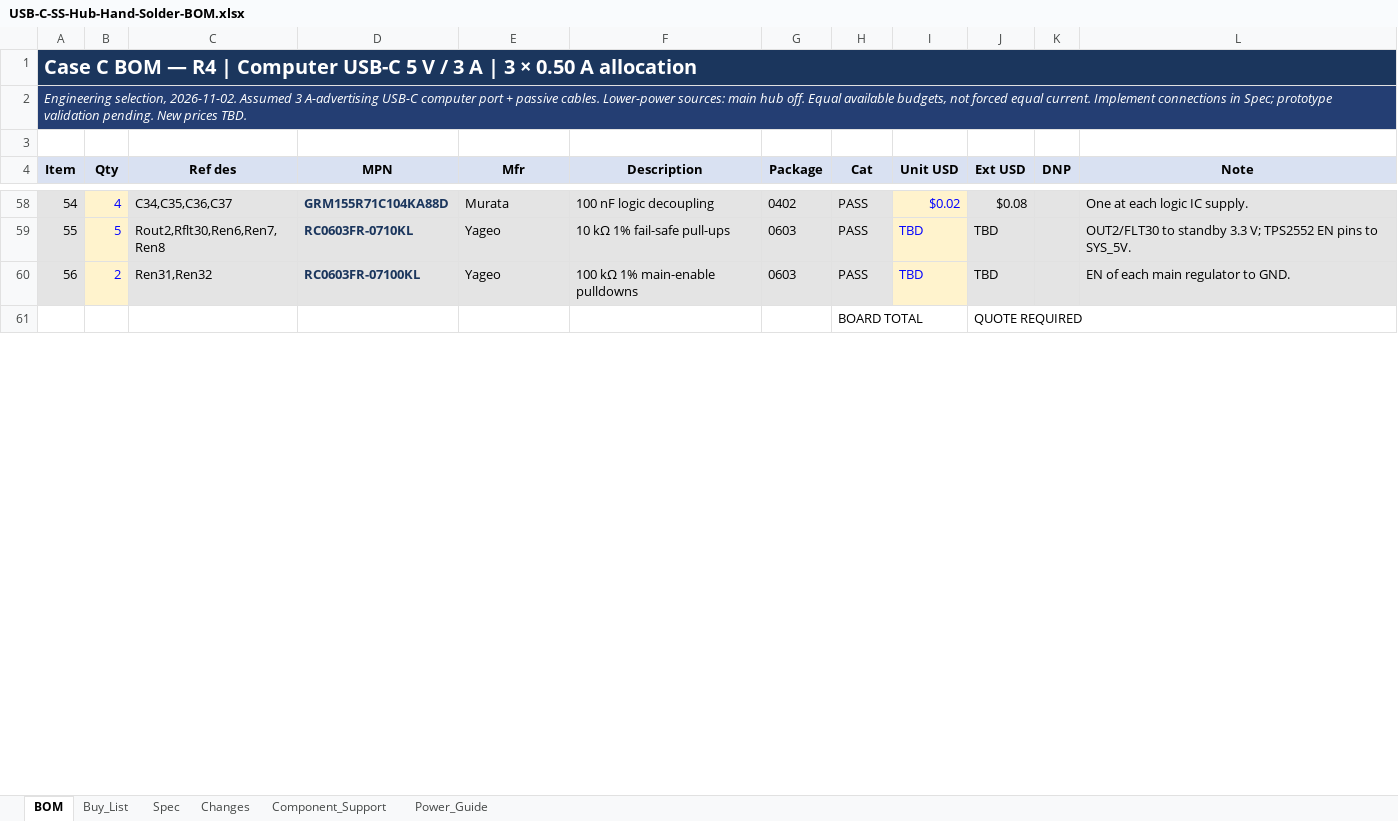
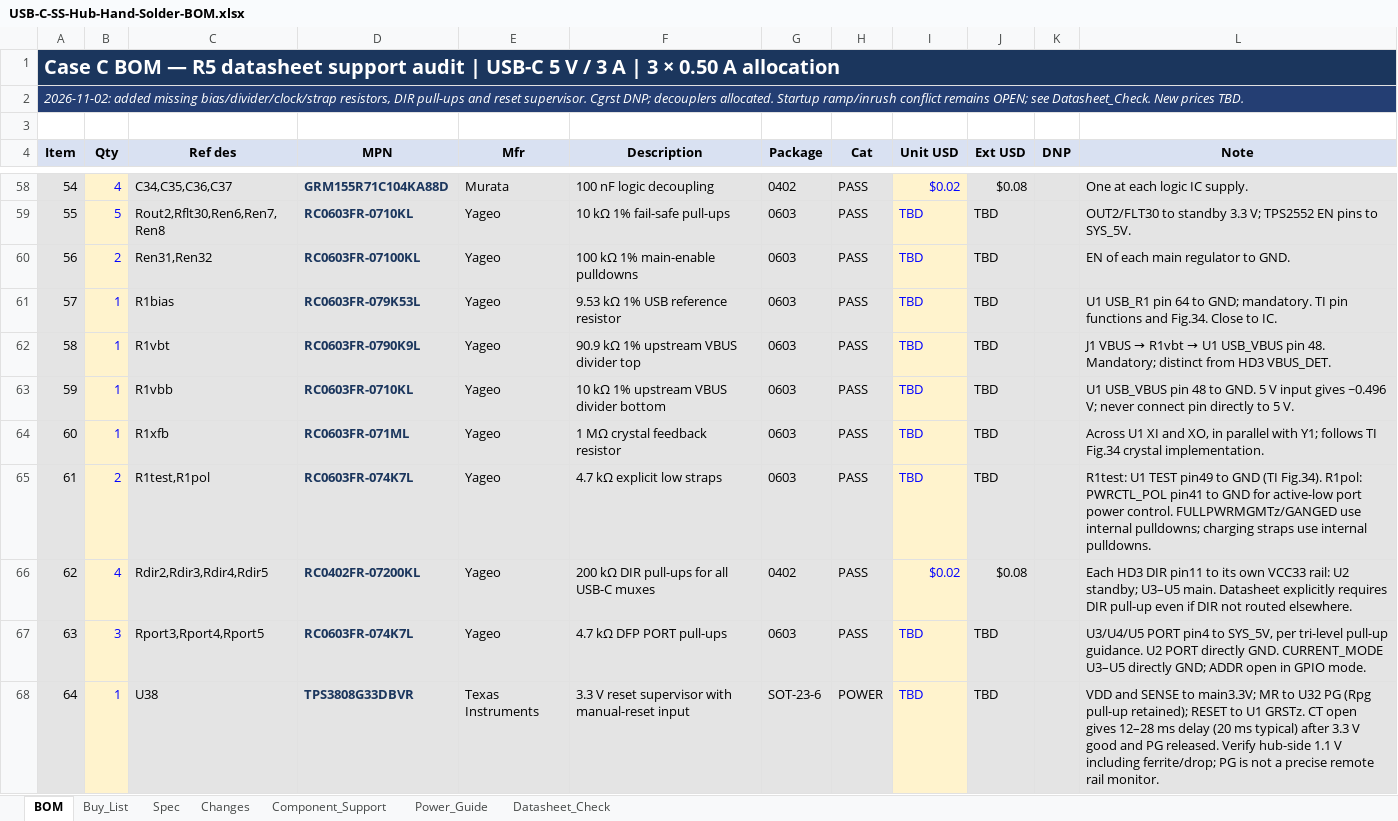
Before and after one commit to JustinBSG/USB_Hub_SS_1to3_Routing_Practice, an Excel workbook: usb_c_ss_hub_1to3_v1/docs/USB-C-SS-Hub-Hand-Solder-BOM.xlsx, sheet BOM, drawn as a sheet; only a part is shown, gaps mark what is left out; the shorter side is filled out with more unchanged rows; values as stored, in another font and other column widths than the file's, no borders; charts and pictures not drawn; the diff covers the shown part only; the diff names each change by its address in the sheet, - before the commit and + after, or states it on an @@ line.

```diff
--- a/usb_c_ss_hub_1to3_v1/docs/USB-C-SS-Hub-Hand-Solder-BOM.xlsx (sheet BOM)
+++ b/usb_c_ss_hub_1to3_v1/docs/USB-C-SS-Hub-Hand-Solder-BOM.xlsx (sheet BOM)
+sheet tab: Datasheet_Check
@@ column A (Item) renumbered between rows 1 and 2 @@
+row 61: 57 | 1 | R1bias | RC0603FR-079K53L | Yageo | 9.53 kΩ 1% USB reference resistor | 0603 | PASS | TBD | TBD |  | U1 USB_R1 pin 64 to GND; mandatory. TI pin functions and Fig.34. Close to IC.
+row 62: 58 | 1 | R1vbt | RC0603FR-0790K9L | Yageo | 90.9 kΩ 1% upstream VBUS divider top | 0603 | PASS | TBD | TBD |  | J1 VBUS → R1vbt → U1 USB_VBUS pin 48. Mandatory; distinct from HD3 VBUS_DET.
+row 63: 59 | 1 | R1vbb | RC0603FR-0710KL | Yageo | 10 kΩ 1% upstream VBUS divider bottom | 0603 | PASS | TBD | TBD |  | U1 USB_VBUS pin 48 to GND. 5 V input gives ~0.496 V; never connect pin directly to 5 V.
+row 64: 60 | 1 | R1xfb | RC0603FR-071ML | Yageo | 1 MΩ crystal feedback resistor | 0603 | PASS | TBD | TBD |  | Across U1 XI and XO, in parallel with Y1; follows TI Fig.34 crystal implementation.
+row 65: 61 | 2 | R1test,R1pol | RC0603FR-074K7L | Yageo | 4.7 kΩ explicit low straps | 0603 | PASS | TBD | TBD |  | R1test: U1 TEST pin49 to GND (TI Fig.34). R1pol: PWRCTL_POL pin41 to GND for active-low port power control. FULLPWRMGMTz/GANGED use internal pulldowns; charging straps use internal pulldowns.
+row 66: 62 | 4 | Rdir2,Rdir3,Rdir4,Rdir5 | RC0402FR-07200KL | Yageo | 200 kΩ DIR pull-ups for all USB-C muxes | 0402 | PASS | $0.02 | $0.08 |  | Each HD3 DIR pin11 to its own VCC33 rail: U2 standby; U3–U5 main. Datasheet explicitly requires DIR pull-up even if DIR not routed elsewhere.
+row 67: 63 | 3 | Rport3,Rport4,Rport5 | RC0603FR-074K7L | Yageo | 4.7 kΩ DFP PORT pull-ups | 0603 | PASS | TBD | TBD |  | U3/U4/U5 PORT pin4 to SYS_5V, per tri-level pull-up guidance. U2 PORT directly GND. CURRENT_MODE U3–U5 directly GND; ADDR open in GPIO mode.
+row 68: 64 | 1 | U38 | TPS3808G33DBVR | Texas Instruments | 3.3 V reset supervisor with manual-reset input | SOT-23-6 | POWER | TBD | TBD |  | VDD and SENSE to main3.3V; MR to U32 PG (Rpg pull-up retained); RESET to U1 GRSTz. CT open gives 12–28 ms delay (20 ms typical) after 3.3 V good and PG released. Verify hub-side 1.1 V including ferrite/drop; PG is not a precise remote rail monitor.
```
Also changed, not shown: 2 added rows, 1 removed row and 17 edited cells elsewhere in this sheet, sheet Component_Support, sheet Buy_List, sheet Changes, sheet Power_Guide, sheet Spec, formulas that keep their value, charts or pictures.
